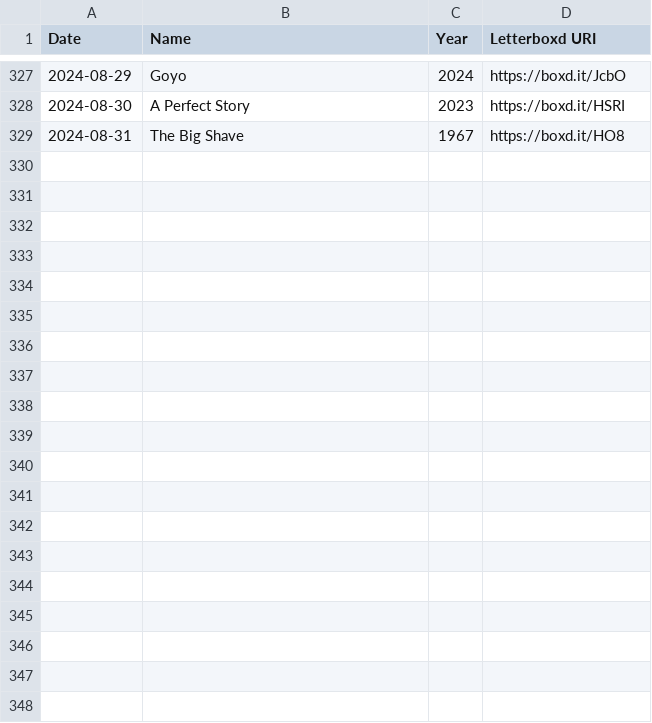
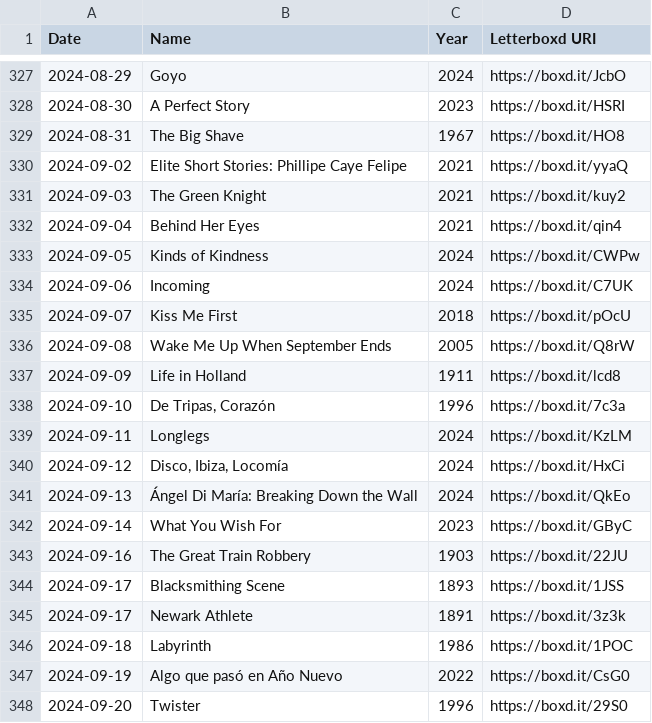
Before and after one commit to AgosVenezia/Letterboxd-aguitov, a CSV file: likes/films.csv, drawn as a sheet; only a part is shown, gaps mark what is left out; the diff covers the shown part only.

```diff
--- a/likes/films.csv
+++ b/likes/films.csv
@@ -329 +329,20 @@ Date,Name,Year,Letterboxd URI
 2024-08-31,The Big Shave,1967,https://boxd.it/HO8
+2024-09-02,Elite Short Stories: Phillipe Caye Felipe,2021,https://boxd.it/yyaQ
+2024-09-03,The Green Knight,2021,https://boxd.it/kuy2
+2024-09-04,Behind Her Eyes,2021,https://boxd.it/qin4
+2024-09-05,Kinds of Kindness,2024,https://boxd.it/CWPw
+2024-09-06,Incoming,2024,https://boxd.it/C7UK
+2024-09-07,Kiss Me First,2018,https://boxd.it/pOcU
+2024-09-08,Wake Me Up When September Ends,2005,https://boxd.it/Q8rW
+2024-09-09,Life in Holland,1911,https://boxd.it/lcd8
+2024-09-10,"De Tripas, Corazón",1996,https://boxd.it/7c3a
+2024-09-11,Longlegs,2024,https://boxd.it/KzLM
+2024-09-12,"Disco, Ibiza, Locomía",2024,https://boxd.it/HxCi
+2024-09-13,Ángel Di María: Breaking Down the Wall,2024,https://boxd.it/QkEo
+2024-09-14,What You Wish For,2023,https://boxd.it/GByC
+2024-09-16,The Great Train Robbery,1903,https://boxd.it/22JU
+2024-09-17,Blacksmithing Scene,1893,https://boxd.it/1JSS
+2024-09-17,Newark Athlete,1891,https://boxd.it/3z3k
+2024-09-18,Labyrinth,1986,https://boxd.it/1POC
+2024-09-19,Algo que pasó en Año Nuevo,2022,https://boxd.it/CsG0
+2024-09-20,Twister,1996,https://boxd.it/29S0
```
Also changed, not shown: 11 added rows elsewhere in this file, diary.csv, likes/lists.csv, 28 other files.
